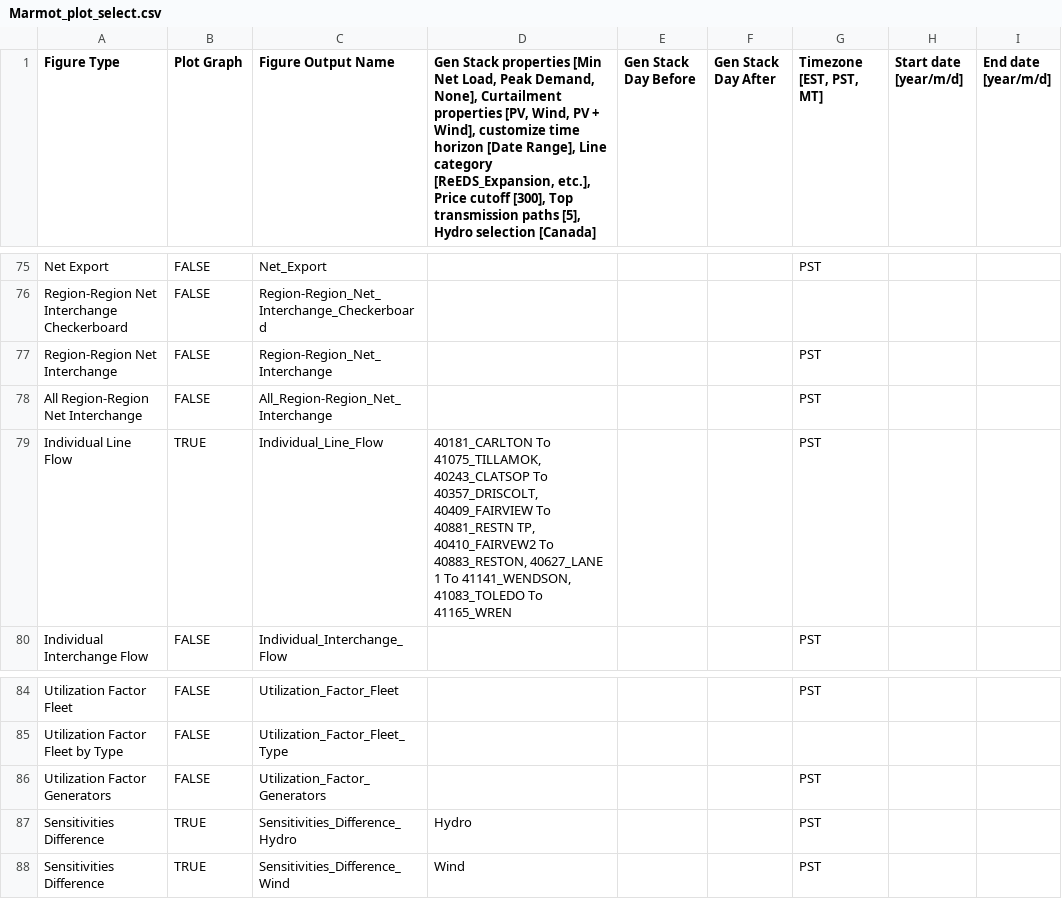
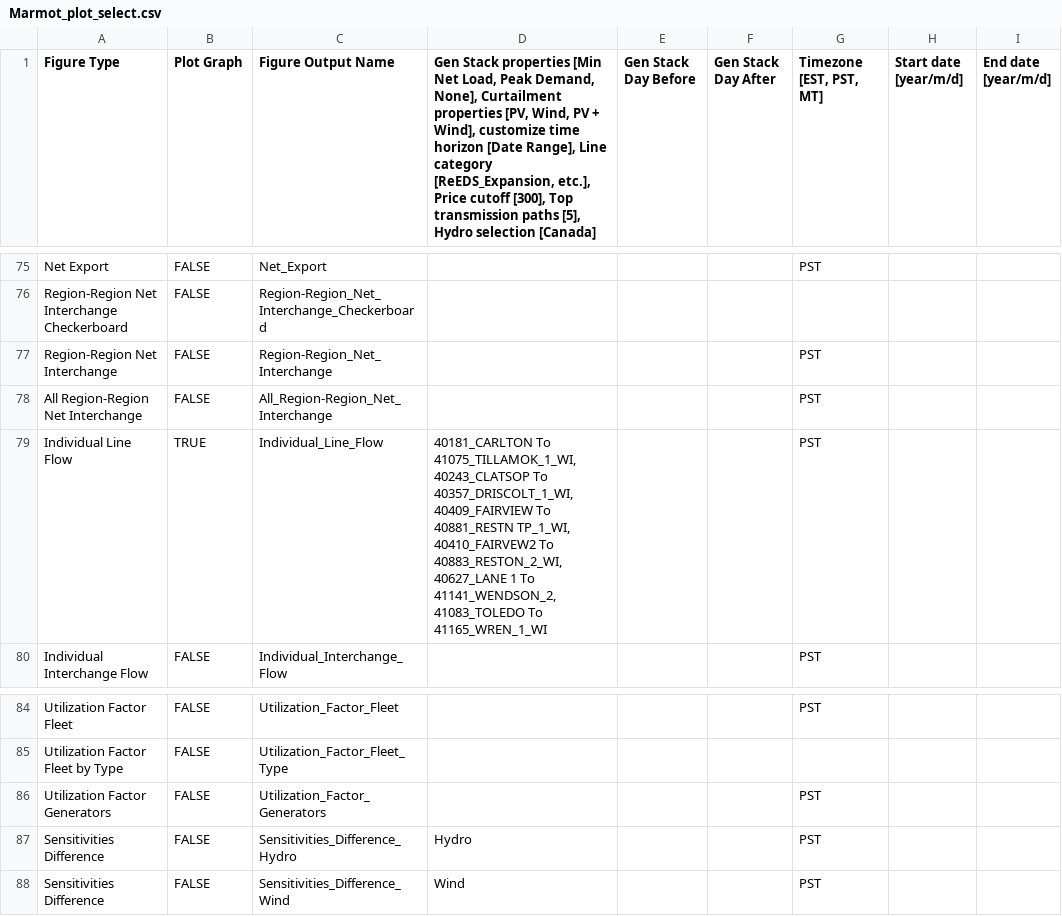
Before and after one commit to NREL/Marmot, a CSV file: Marmot_plot_select.csv, drawn as a sheet; only a part is shown, gaps mark what is left out; the diff names each change by its address in the sheet, - before the commit and + after, or states it on an @@ line.

Commit message:
Ind line plot now includes all scenarios on each facet.

```diff
--- a/Marmot_plot_select.csv
+++ b/Marmot_plot_select.csv
-D79: 40181_CARLTON To 41075_TILLAMOK, 40243_CLATSOP To 40357_DRISCOLT, 40409_FAIRVIEW To 40881_RESTN TP, 40410_FAIRVEW2 To 40883_RESTON, 40627_LANE 1 To 41141_WENDSON, 41083_TOLEDO To 41165_WREN
+D79: 40181_CARLTON To 41075_TILLAMOK_1_WI, 40243_CLATSOP To 40357_DRISCOLT_1_WI, 40409_FAIRVIEW To 40881_RESTN TP_1_WI, 40410_FAIRVEW2 To 40883_RESTON_2_WI, 40627_LANE 1 To 41141_WENDSON_2, 41083_TOLEDO To 41165_WREN_1_WI
-B87:B88 (Plot Graph): TRUE
+B87:B88 (Plot Graph): FALSE
```
Also changed, not shown: 4 other files.
